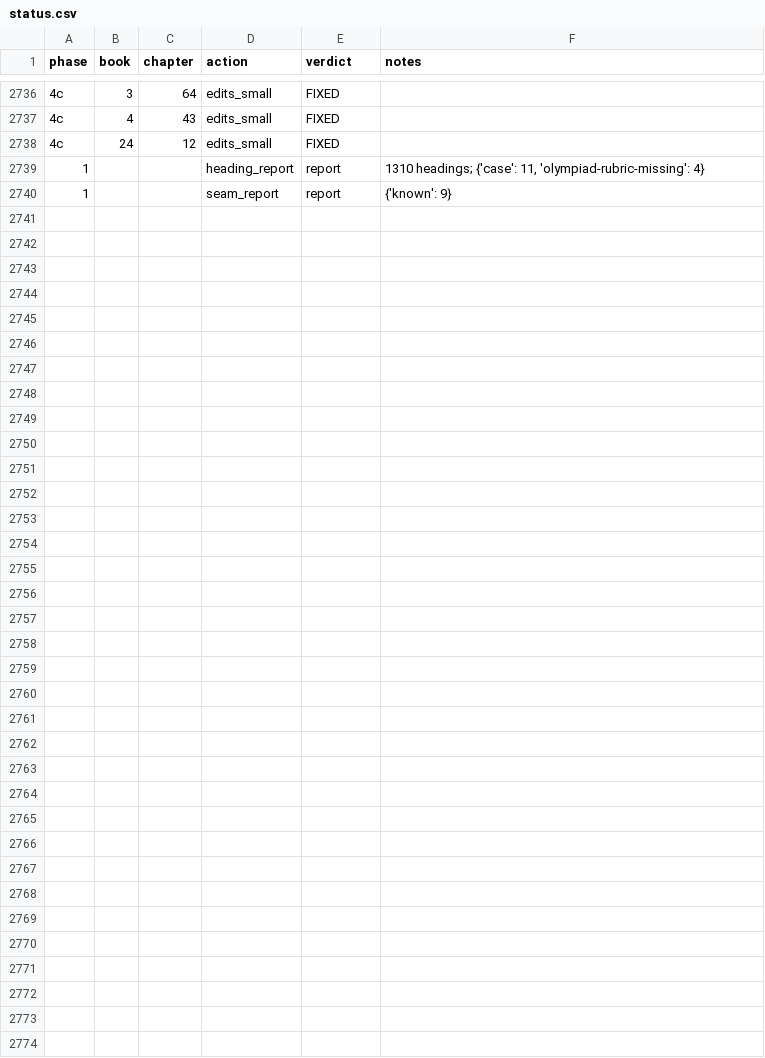
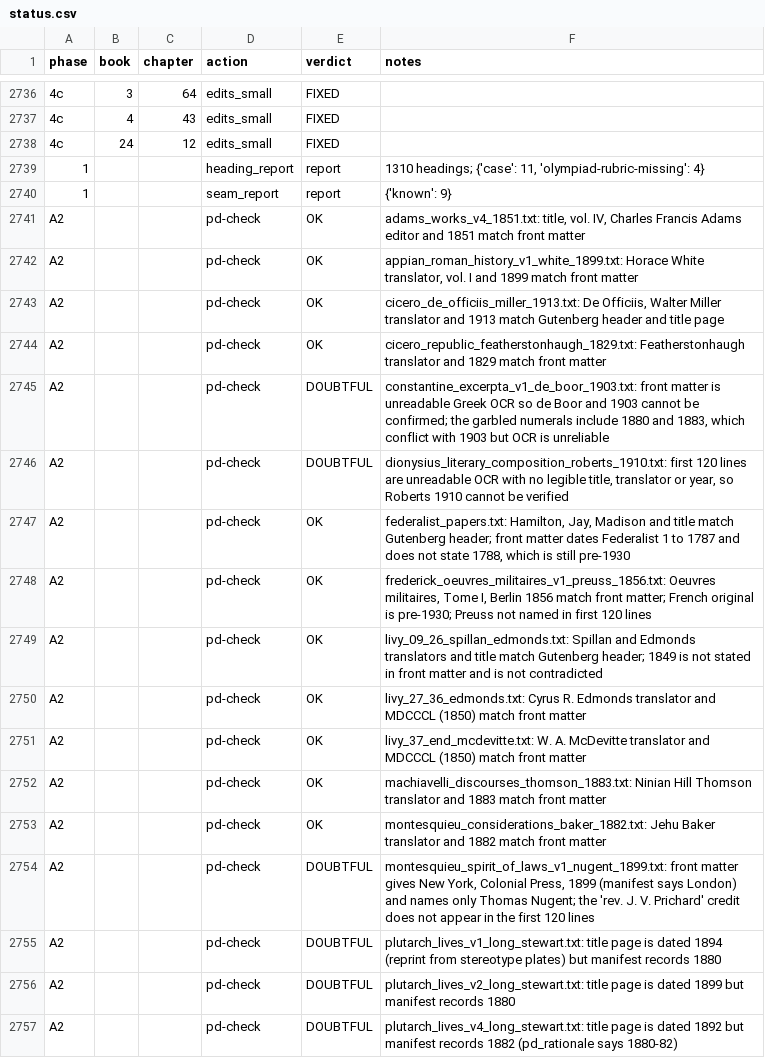
Before and after one commit to spinchange/polybius-histories-modern-english, a CSV file: work/status.csv, drawn as a sheet; only a part is shown, gaps mark what is left out.

```diff
--- a/work/status.csv
+++ b/work/status.csv
@@ -2740 +2740,18 @@ phase,book,chapter,action,verdict,notes
 1,,,seam_report,report,{'known': 9}
+A2,,,pd-check,OK,"adams_works_v4_1851.txt: title, vol. IV, Charles Francis Adams editor and 1851 match front matter"
+A2,,,pd-check,OK,"appian_roman_history_v1_white_1899.txt: Horace White translator, vol. I and 1899 match front matter"
+A2,,,pd-check,OK,"cicero_de_officiis_miller_1913.txt: De Officiis, Walter Miller translator and 1913 match Gutenberg header and title page"
+A2,,,pd-check,OK,cicero_republic_featherstonhaugh_1829.txt: Featherstonhaugh translator and 1829 match front matter
+A2,,,pd-check,DOUBTFUL,"constantine_excerpta_v1_de_boor_1903.txt: front matter is unreadable Greek OCR so de Boor and 1903 cannot be confirmed; the garbled numerals include 1880 and 1883, which conflict with 1903 but OCR is unreliable"
+A2,,,pd-check,DOUBTFUL,"dionysius_literary_composition_roberts_1910.txt: first 120 lines are unreadable OCR with no legible title, translator or year, so Roberts 1910 cannot be verified"
+A2,,,pd-check,OK,"federalist_papers.txt: Hamilton, Jay, Madison and title match Gutenberg header; front matter dates Federalist 1 to 1787 and does not state 1788, which is still pre-1930"
+A2,,,pd-check,OK,"frederick_oeuvres_militaires_v1_preuss_1856.txt: Oeuvres militaires, Tome I, Berlin 1856 match front matter; French original is pre-1930; Preuss not named in first 120 lines"
+A2,,,pd-check,OK,livy_09_26_spillan_edmonds.txt: Spillan and Edmonds translators and title match Gutenberg header; 1849 is not stated in front matter and is not contradicted
+A2,,,pd-check,OK,livy_27_36_edmonds.txt: Cyrus R. Edmonds translator and MDCCCL (1850) match front matter
+A2,,,pd-check,OK,livy_37_end_mcdevitte.txt: W. A. McDevitte translator and MDCCCL (1850) match front matter
+A2,,,pd-check,OK,machiavelli_discourses_thomson_1883.txt: Ninian Hill Thomson translator and 1883 match front matter
+A2,,,pd-check,OK,montesquieu_considerations_baker_1882.txt: Jehu Baker translator and 1882 match front matter
+A2,,,pd-check,DOUBTFUL,"montesquieu_spirit_of_laws_v1_nugent_1899.txt: front matter gives New York, Colonial Press, 1899 (manifest says London) and names only Thomas Nugent; the 'rev. J. V. Prichard' credit does not appear in the first 120 lines"
+A2,,,pd-check,DOUBTFUL,plutarch_lives_v1_long_stewart.txt: title page is dated 1894 (reprint from stereotype plates) but manifest records 1880
+A2,,,pd-check,DOUBTFUL,plutarch_lives_v2_long_stewart.txt: title page is dated 1899 but manifest records 1880
+A2,,,pd-check,DOUBTFUL,plutarch_lives_v4_long_stewart.txt: title page is dated 1892 but manifest records 1882 (pd_rationale says 1880-82)
```
Also changed, not shown: 20 other files.
